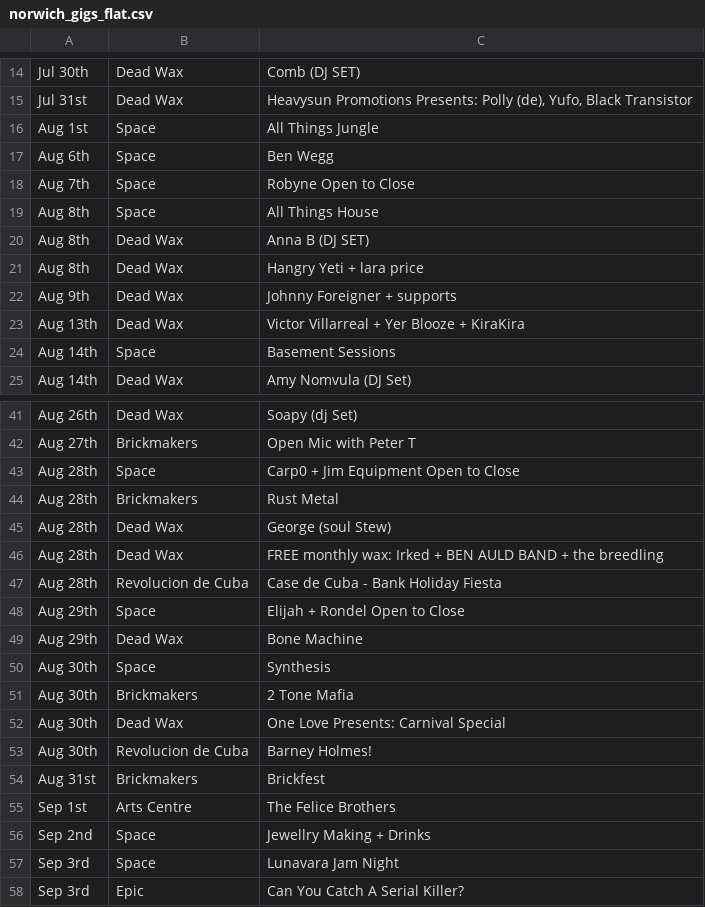
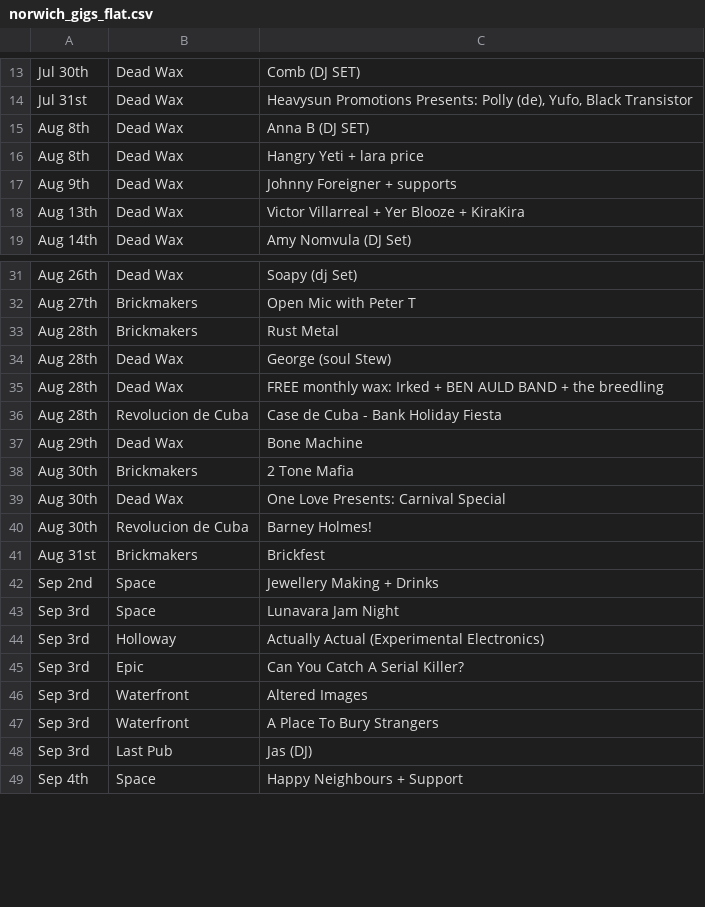
Before and after one commit to nathankjw/GigsNorwich-scraper, a CSV file: scraped_data/norwich_gigs_flat.csv, drawn as a sheet; only a part is shown, gaps mark what is left out; the shorter side is filled out with more unchanged rows; the diff covers the shown part only.

```diff
--- a/scraped_data/norwich_gigs_flat.csv
+++ b/scraped_data/norwich_gigs_flat.csv
@@ -15,6 +14,2 @@ Jul 30th,Dead Wax,Comb (DJ SET)
 Jul 31st,Dead Wax,"Heavysun Promotions Presents: Polly (de), Yufo, Black Transistor"
-Aug 1st,Space,All Things Jungle
-Aug 6th,Space,Ben Wegg
-Aug 7th,Space,Robyne Open to Close
-Aug 8th,Space,All Things House
 Aug 8th,Dead Wax,Anna B (DJ SET)
@@ -23,3 +18,2 @@ Aug 9th,Dead Wax,Johnny Foreigner + supports
 Aug 13th,Dead Wax,Victor Villarreal + Yer Blooze + KiraKira
-Aug 14th,Space,Basement Sessions
 Aug 14th,Dead Wax,Amy Nomvula (DJ Set)
@@ -42,3 +32,2 @@ Aug 26th,Dead Wax,Soapy (dj Set)
 Aug 27th,Brickmakers,Open Mic with Peter T
-Aug 28th,Space,Carp0 + Jim Equipment Open to Close
 Aug 28th,Brickmakers,Rust Metal
@@ -47,5 +36,3 @@ Aug 28th,Dead Wax,FREE monthly wax: Irked + BEN AULD BAND + the breedling
 Aug 28th,Revolucion de Cuba,Case de Cuba - Bank Holiday Fiesta
-Aug 29th,Space,Elijah + Rondel Open to Close
 Aug 29th,Dead Wax,Bone Machine
-Aug 30th,Space,Synthesis
 Aug 30th,Brickmakers,2 Tone Mafia
@@ -54,5 +41,5 @@ Aug 30th,Revolucion de Cuba,Barney Holmes!
 Aug 31st,Brickmakers,Brickfest
-Sep 1st,Arts Centre,The Felice Brothers
-Sep 2nd,Space,Jewellry Making + Drinks
+Sep 2nd,Space,Jewellery Making + Drinks
 Sep 3rd,Space,Lunavara Jam Night
+Sep 3rd,Holloway,Actually Actual (Experimental Electronics)
 Sep 3rd,Epic,Can You Catch A Serial Killer?
```
Also changed, not shown: 27 added rows and 6 removed rows elsewhere in this file, scraped_data/norwich_gigs.csv, 1 other file.
